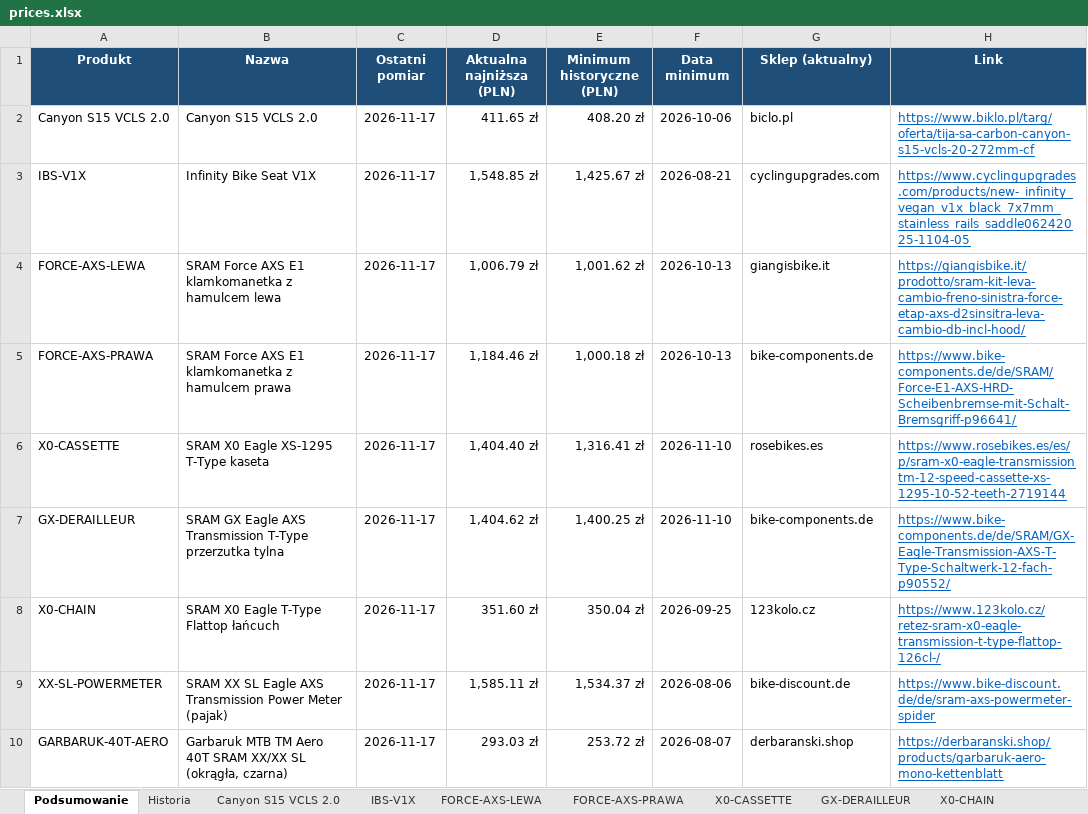
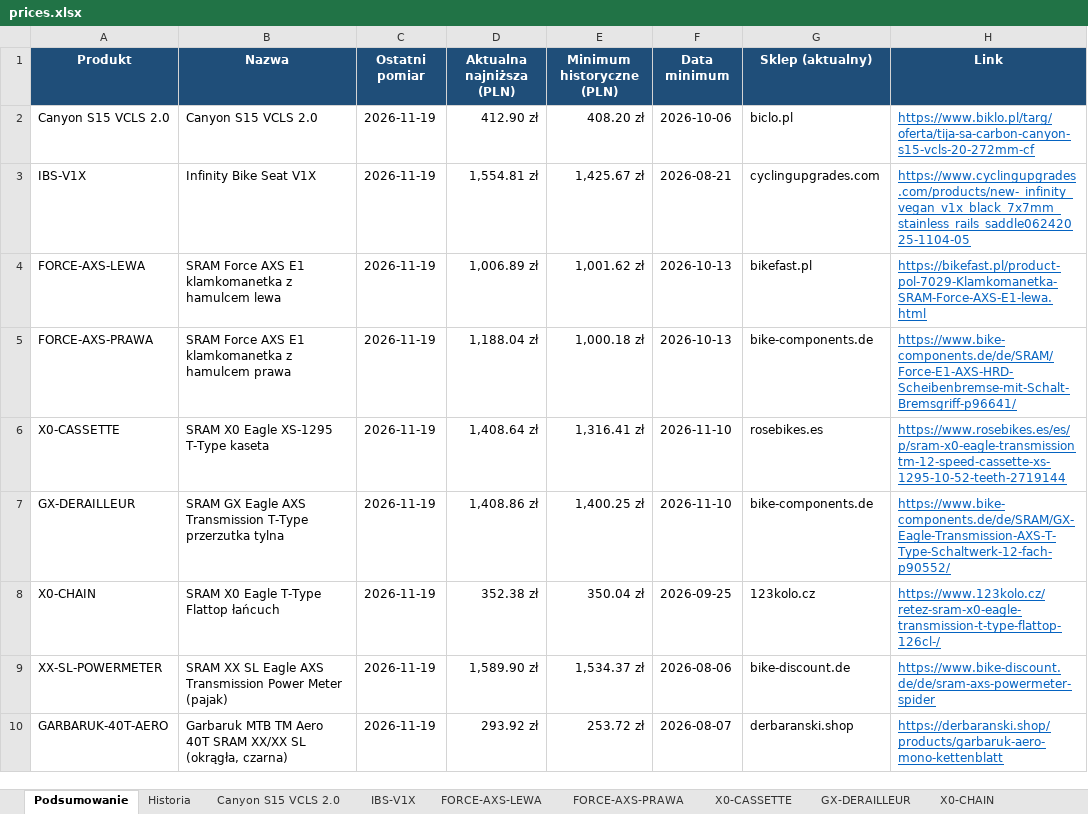
Before and after one commit to Wotjek/PriceChecker, an Excel workbook: output/prices.xlsx, sheet Podsumowanie, drawn as a sheet; values as stored, in another font and other column widths than the file's, no borders; the diff names each change by its address in the sheet, - before the commit and + after, or states it on an @@ line.

```diff
--- a/output/prices.xlsx (sheet Podsumowanie)
+++ b/output/prices.xlsx (sheet Podsumowanie)
-C2:C10 (Ostatni pomiar): 2026-11-17
+C2:C10 (Ostatni pomiar): 2026-11-19
-D2 (Aktualna najniższa (PLN)): 411.65 zł
+D2 (Aktualna najniższa (PLN)): 412.90 zł
-D3 (Aktualna najniższa (PLN)): 1,548.85 zł
+D3 (Aktualna najniższa (PLN)): 1,554.81 zł
-D4 (Aktualna najniższa (PLN)): 1,006.79 zł
+D4 (Aktualna najniższa (PLN)): 1,006.89 zł
-G4 (Sklep (aktualny)): giangisbike.it
+G4 (Sklep (aktualny)): bikefast.pl
-H4 (Link): https://giangisbike.it/prodotto/sram-kit-leva-cambio-freno-sinistra-force-etap-axs-d2sinsitra-leva-cambio-db-incl-hood/
+H4 (Link): https://bikefast.pl/product-pol-7029-Klamkomanetka-SRAM-Force-AXS-E1-lewa.html
-D5 (Aktualna najniższa (PLN)): 1,184.46 zł
+D5 (Aktualna najniższa (PLN)): 1,188.04 zł
-D6 (Aktualna najniższa (PLN)): 1,404.40 zł
+D6 (Aktualna najniższa (PLN)): 1,408.64 zł
-D7 (Aktualna najniższa (PLN)): 1,404.62 zł
+D7 (Aktualna najniższa (PLN)): 1,408.86 zł
-D8 (Aktualna najniższa (PLN)): 351.60 zł
+D8 (Aktualna najniższa (PLN)): 352.38 zł
-D9 (Aktualna najniższa (PLN)): 1,585.11 zł
+D9 (Aktualna najniższa (PLN)): 1,589.90 zł
-D10 (Aktualna najniższa (PLN)): 293.03 zł
+D10 (Aktualna najniższa (PLN)): 293.92 zł
```
Also changed, not shown: sheet Historia, sheet GARBARUK-40T-AERO, sheet Canyon S15 VCLS 2.0, sheet XX-SL-POWERMETER, sheet GX-DERAILLEUR, sheet X0-CHAIN, 4 more sheets, charts or pictures, 8 other files.
